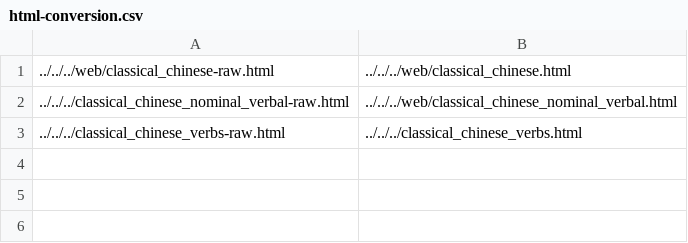
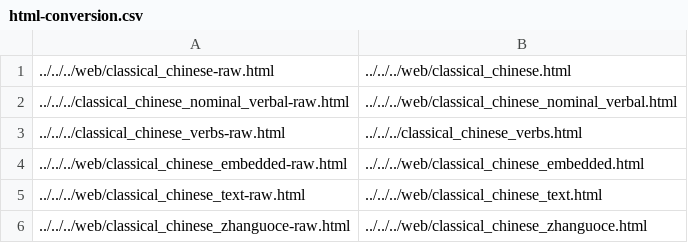
Before and after one commit to alexamies/chinesenotes.com, a CSV file: data/corpus/html-conversion.csv, drawn as a sheet.

Commit message:
Classical Chinese notes.

```diff
--- a/data/corpus/html-conversion.csv
+++ b/data/corpus/html-conversion.csv
@@ -3 +3,4 @@
 ../../../classical_chinese_verbs-raw.html	../../../classical_chinese_verbs.html
+../../../web/classical_chinese_embedded-raw.html	../../../web/classical_chinese_embedded.html
+../../../web/classical_chinese_text-raw.html	../../../web/classical_chinese_text.html
+../../../web/classical_chinese_zhanguoce-raw.html	../../../web/classical_chinese_zhanguoce.html
```
Also changed, not shown: 9 other files.
